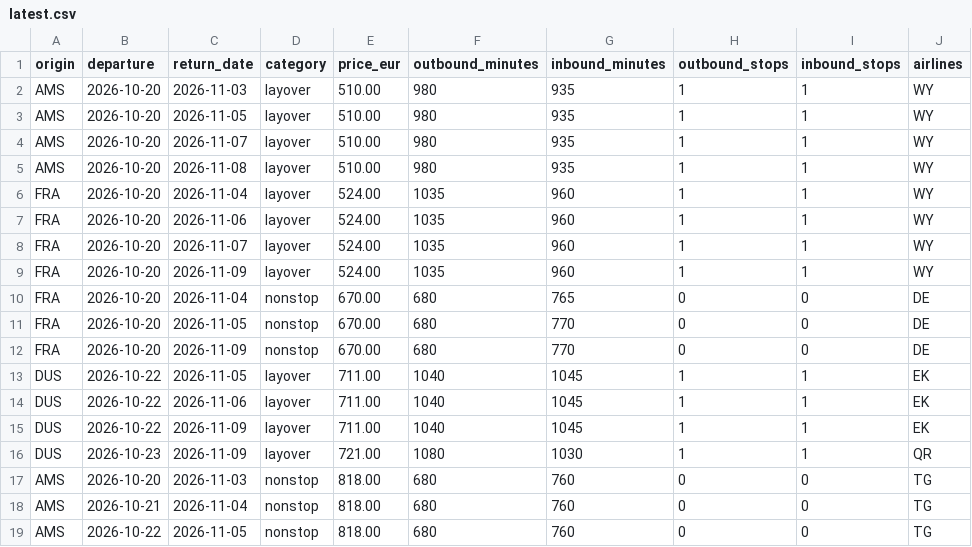
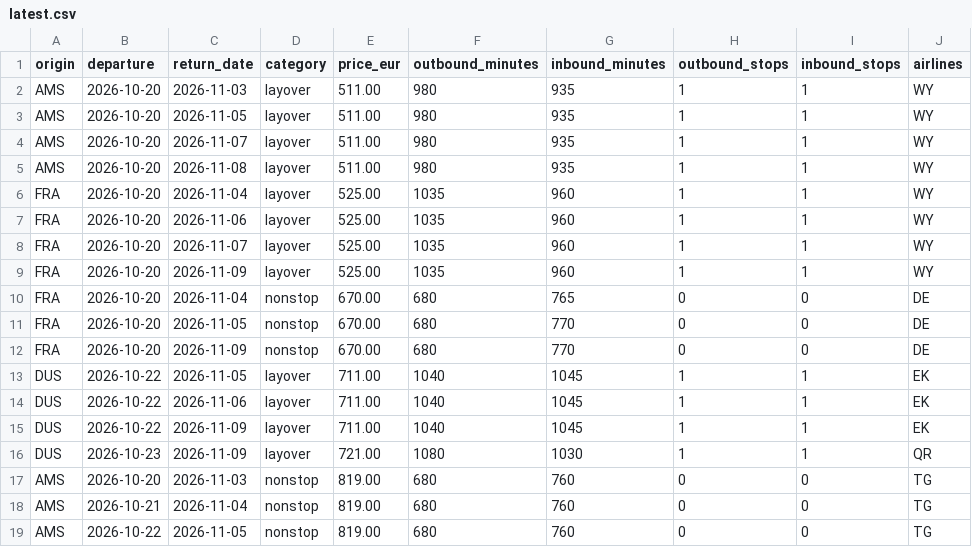
Before and after one commit to Fabiano225/flight-tracker, a CSV file: latest.csv, drawn as a sheet; only a part is shown; the diff names each change by its address in the sheet, - before the commit and + after, or states it on an @@ line.

```diff
--- a/latest.csv
+++ b/latest.csv
-E2:E5 (price_eur): 510.00
+E2:E5 (price_eur): 511.00
-E6:E9 (price_eur): 524.00
+E6:E9 (price_eur): 525.00
-E17:E19 (price_eur): 818.00
+E17:E19 (price_eur): 819.00
```
Also changed, not shown: 3 other files.
